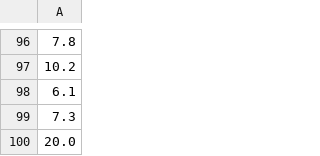
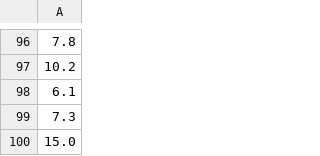
Before and after one commit to coosmos/python-lab, a CSV file: linearX.csv, drawn as a sheet; only a part is shown, gaps mark what is left out.

```diff
--- a/linearX.csv
+++ b/linearX.csv
@@ -99,2 +99,2 @@
 7.3
-20.0
+15.0
```
Also changed, not shown: linearY.csv, 5 other files.
